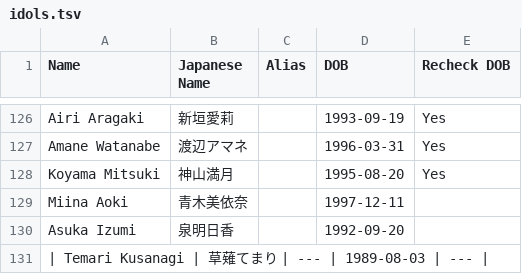
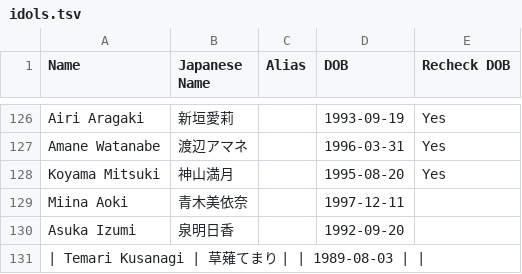
Before and after one commit to avogato12/idol_database, a TSV file: idols.tsv, drawn as a sheet; only a part is shown, gaps mark what is left out.

Commit message:
Update idols.tsv

```diff
--- a/idols.tsv
+++ b/idols.tsv
@@ -130,2 +130,2 @@ Miina Aoki	青木美依奈		1997-12-11
 Asuka Izumi	泉明日香		1992-09-20	
-| Temari Kusanagi | 草薙てまり | --- | 1989-08-03 | --- |
+| Temari Kusanagi | 草薙てまり | | 1989-08-03 | |
```
